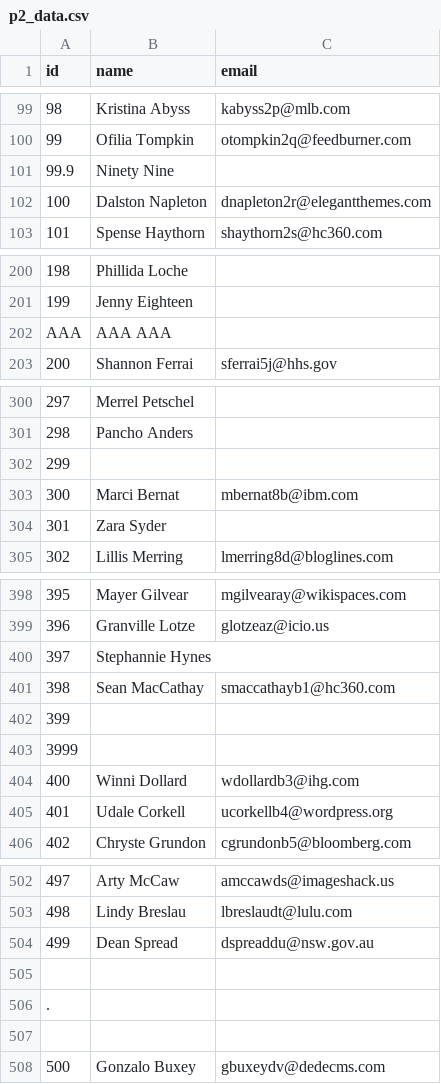
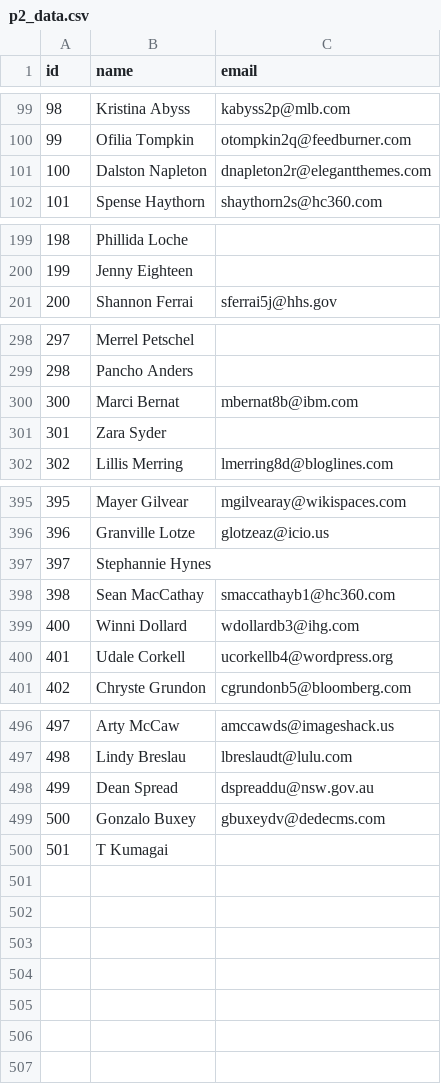
Before and after one commit to friendbear/rust-coding-for-beginners, a CSV file: src/bin/p2_data.csv, drawn as a sheet; only a part is shown, gaps mark what is left out; removed rows and columns are numbered as before the commit, all else as after; the diff covers the shown part only; the diff names each change by its address in the sheet, - before the commit and + after, or states it on an @@ line.

```diff
--- a/src/bin/p2_data.csv
+++ b/src/bin/p2_data.csv
-row 101: 99.9 | Ninety Nine
-row 202: AAA | AAA AAA
-row 302: 299
-row 402: 399
-row 403: 3999
-row 505: (empty)
-row 506: .
-row 507: (empty)
+row 500: 501 | T Kumagai
```
Also changed, not shown: 1 removed row elsewhere in this file, 1 other file.
